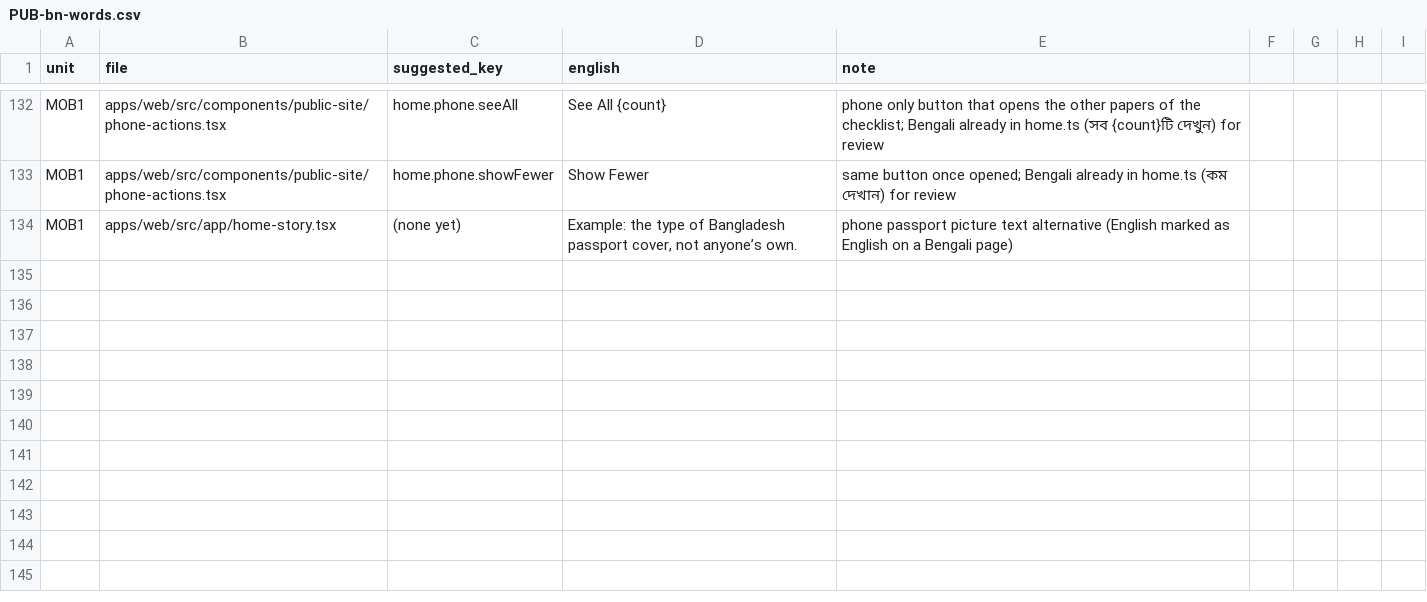
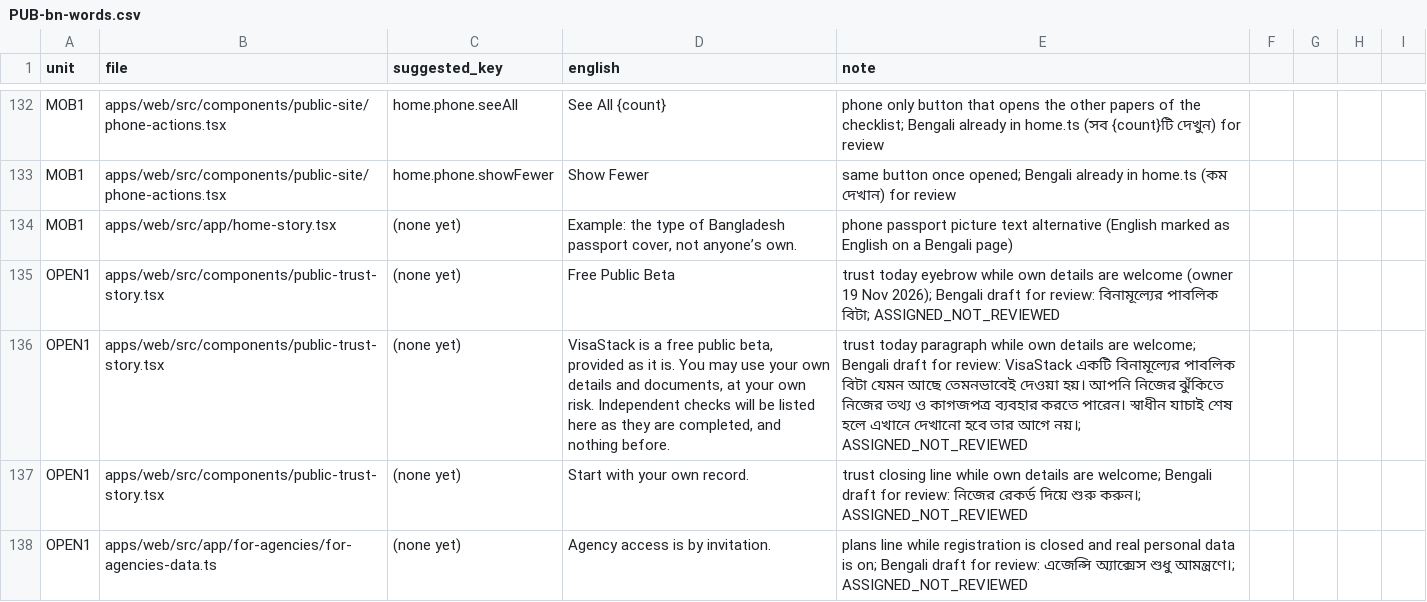
Before and after one commit to sadatnitex/visastack, a CSV file: docs/upgrades/programme/pub/PUB-bn-words.csv, drawn as a sheet; only a part is shown, gaps mark what is left out; the diff names each change by its address in the sheet, - before the commit and + after, or states it on an @@ line.

```diff
--- a/docs/upgrades/programme/pub/PUB-bn-words.csv
+++ b/docs/upgrades/programme/pub/PUB-bn-words.csv
+row 135: OPEN1 | apps/web/src/components/public-trust-story.tsx | (none yet) | Free Public Beta | trust today eyebrow while own details are welcome (owner 19 Nov 2026); Bengali draft for review: বিনামূল্যের পাবলিক বিটা; ASSIGNED_NOT_REVIEWED
+row 136: OPEN1 | apps/web/src/components/public-trust-story.tsx | (none yet) | VisaStack is a free public beta, provided as it is. You may use your own details and documents, at your own risk. Independent checks will be listed here as they are completed, and nothing before. | trust today paragraph while own details are welcome; Bengali draft for review: VisaStack একটি বিনামূল্যের পাবলিক বিটা যেমন আছে তেমনভাবেই দেওয়া হয়। আপনি নিজের ঝুঁকিতে নিজের তথ্য ও কাগজপত্র ব্যবহার করতে পারেন। স্বাধীন যাচাই শেষ হলে এখানে দেখানো হবে তার আগে নয়।; ASSIGNED_NOT_REVIEWED
+row 137: OPEN1 | apps/web/src/components/public-trust-story.tsx | (none yet) | Start with your own record. | trust closing line while own details are welcome; Bengali draft for review: নিজের রেকর্ড দিয়ে শুরু করুন।; ASSIGNED_NOT_REVIEWED
+row 138: OPEN1 | apps/web/src/app/for-agencies/for-agencies-data.ts | (none yet) | Agency access is by invitation. | plans line while registration is closed and real personal data is on; Bengali draft for review: এজেন্সি অ্যাক্সেস শুধু আমন্ত্রণে।; ASSIGNED_NOT_REVIEWED
```
Also changed, not shown: 22 other files.
